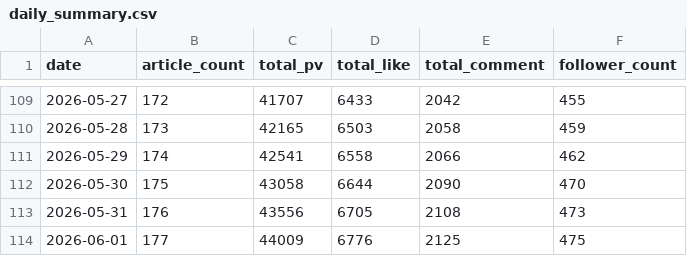
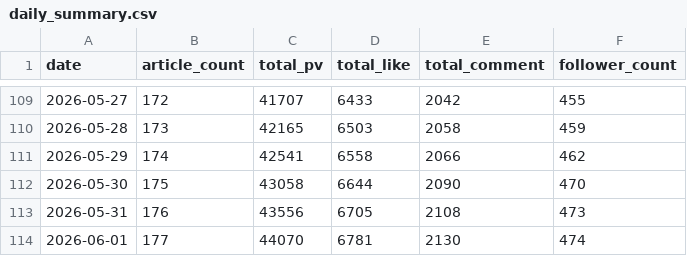
Before and after one commit to hasyamo/note-stats-tracker, a CSV file: data/daily_summary.csv, drawn as a sheet; only a part is shown, gaps mark what is left out.

```diff
--- a/data/daily_summary.csv
+++ b/data/daily_summary.csv
@@ -113,2 +113,2 @@ date,article_count,total_pv,total_like,total_comment,follower_count
 2026-05-31,176,43556,6705,2108,473
-2026-06-01,177,44009,6776,2125,475
+2026-06-01,177,44070,6781,2130,474
```
Also changed, not shown: data/likes.csv, data/my_likes.csv, 2 other files.
